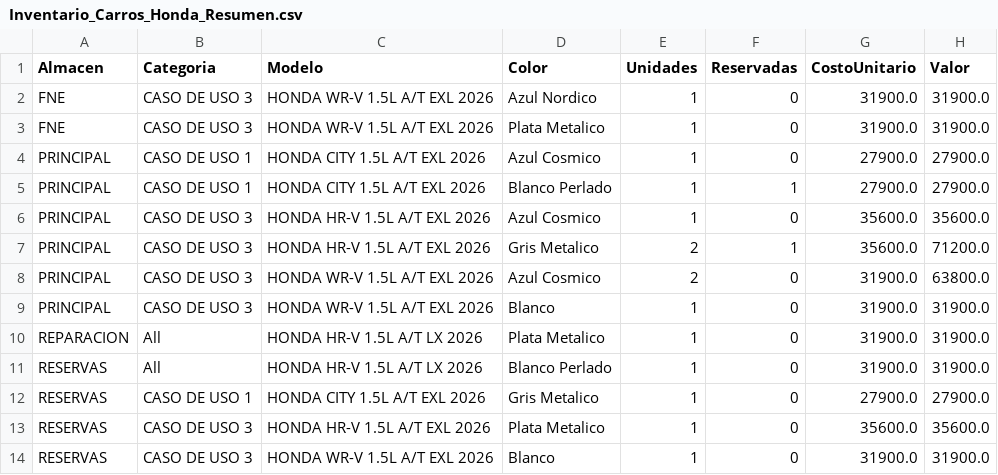
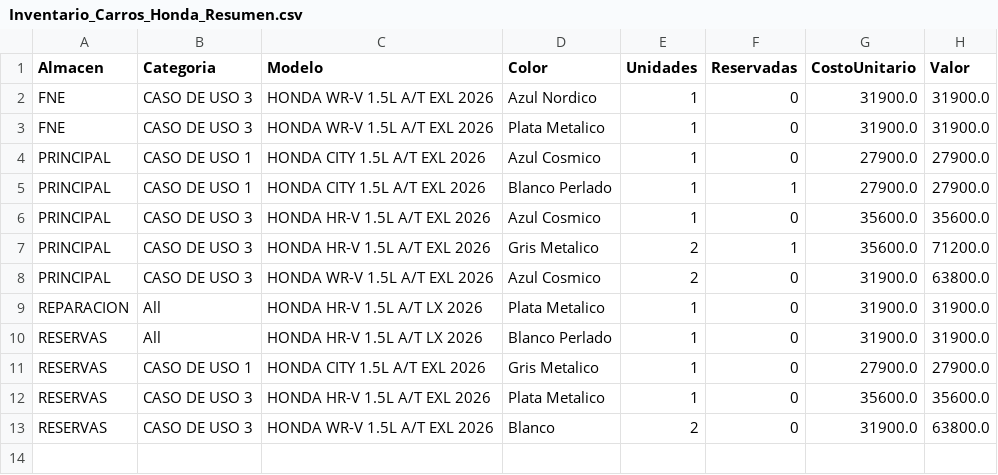
Before and after one commit to latinbienti-sys/inventariohonda, a CSV file: Inventario_Carros_Honda_Resumen.csv, drawn as a sheet.

Commit message:
Actualizacion automatica del inventario (2026-08-14 21:14 UTC)

```diff
--- a/Inventario_Carros_Honda_Resumen.csv
+++ b/Inventario_Carros_Honda_Resumen.csv
@@ -8,3 +8,2 @@ PRINCIPAL;CASO DE USO 3;HONDA HR-V 1.5L A/T EXL 2026;Gris Metalico;2;1;35600.0;7
 PRINCIPAL;CASO DE USO 3;HONDA WR-V 1.5L A/T EXL 2026;Azul Cosmico;2;0;31900.0;63800.0
-PRINCIPAL;CASO DE USO 3;HONDA WR-V 1.5L A/T EXL 2026;Blanco;1;0;31900.0;31900.0
 REPARACION;All;HONDA HR-V 1.5L A/T LX 2026;Plata Metalico;1;0;31900.0;31900.0
@@ -13,2 +12,2 @@ RESERVAS;CASO DE USO 1;HONDA CITY 1.5L A/T EXL 2026;Gris Metalico;1;0;27900.0;27
 RESERVAS;CASO DE USO 3;HONDA HR-V 1.5L A/T EXL 2026;Plata Metalico;1;0;35600.0;35600.0
-RESERVAS;CASO DE USO 3;HONDA WR-V 1.5L A/T EXL 2026;Blanco;1;0;31900.0;31900.0
+RESERVAS;CASO DE USO 3;HONDA WR-V 1.5L A/T EXL 2026;Blanco;2;0;31900.0;63800.0
```
Also changed, not shown: Inventario_Carros_Honda_Detalle.csv, 2 other files.
